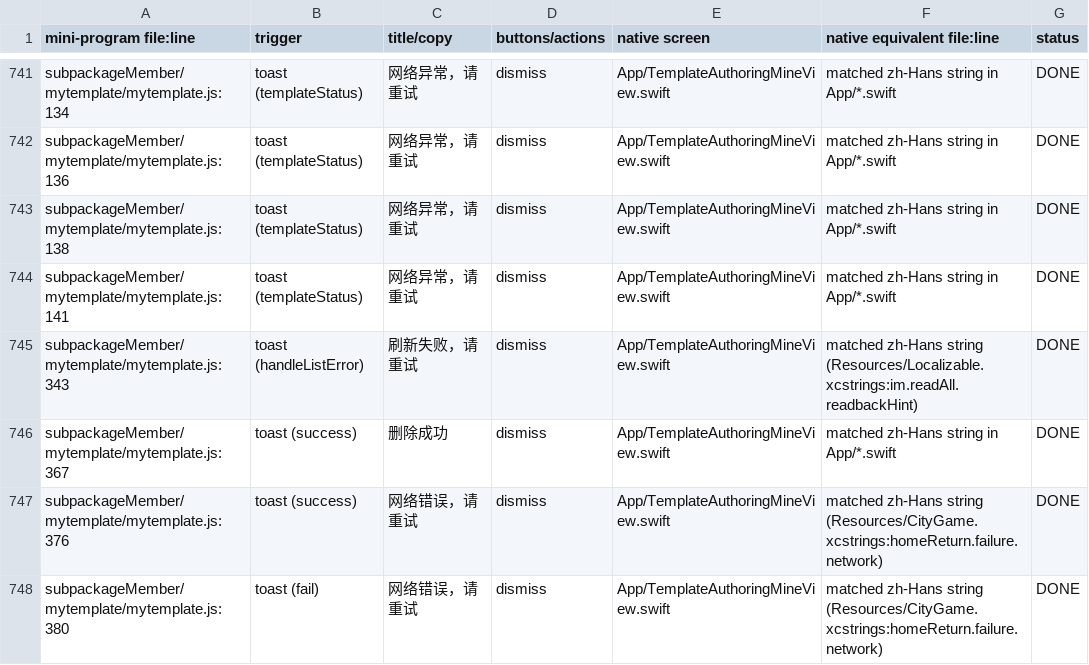
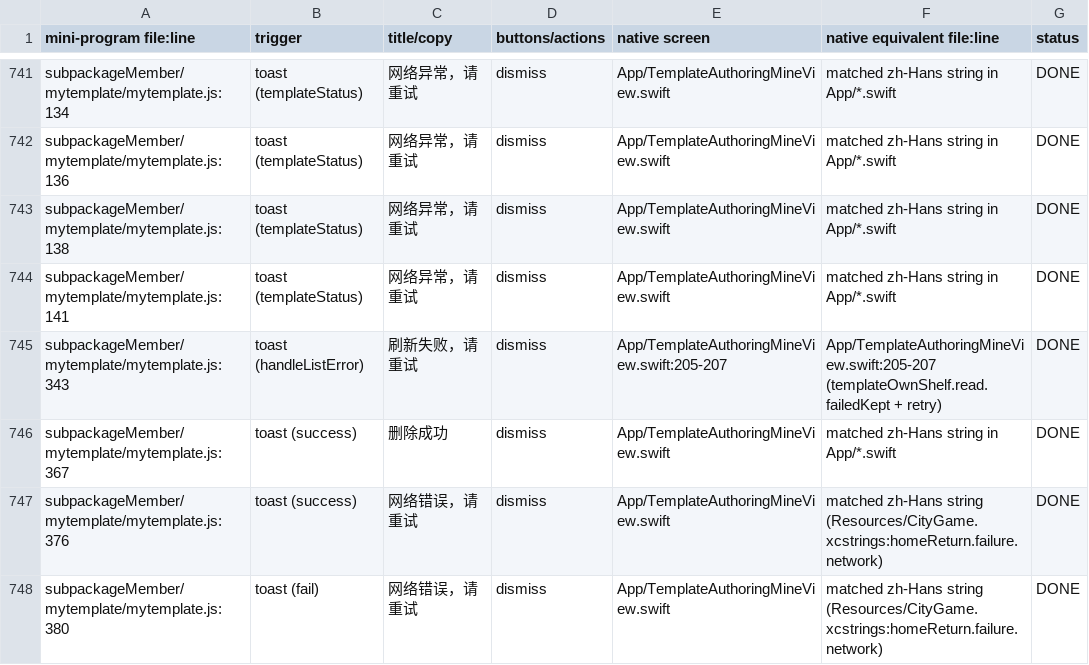
Before and after one commit to XXsocietyee/chein-app, a CSV file: docs/parity/popups-merchant.csv, drawn as a sheet; only a part is shown, gaps mark what is left out; the diff covers the shown part only.

```diff
--- a/docs/parity/popups-merchant.csv
+++ b/docs/parity/popups-merchant.csv
@@ -744,3 +744,3 @@ subpackageMember/mytemplate/mytemplate.js:138,toast (templateStatus),网络异
 subpackageMember/mytemplate/mytemplate.js:141,toast (templateStatus),网络异常，请重试,dismiss,App/TemplateAuthoringMineView.swift,matched zh-Hans string in App/*.swift,DONE
-subpackageMember/mytemplate/mytemplate.js:343,toast (handleListError),刷新失败，请重试,dismiss,App/TemplateAuthoringMineView.swift,matched zh-Hans string (Resources/Localizable.xcstrings:im.readAll.readbackHint),DONE
+subpackageMember/mytemplate/mytemplate.js:343,toast (handleListError),刷新失败，请重试,dismiss,App/TemplateAuthoringMineView.swift:205-207,App/TemplateAuthoringMineView.swift:205-207 (templateOwnShelf.read.failedKept + retry),DONE
 subpackageMember/mytemplate/mytemplate.js:367,toast (success),删除成功,dismiss,App/TemplateAuthoringMineView.swift,matched zh-Hans string in App/*.swift,DONE
```
Also changed, not shown: 18 edited cells elsewhere in this file, 16 other files.
